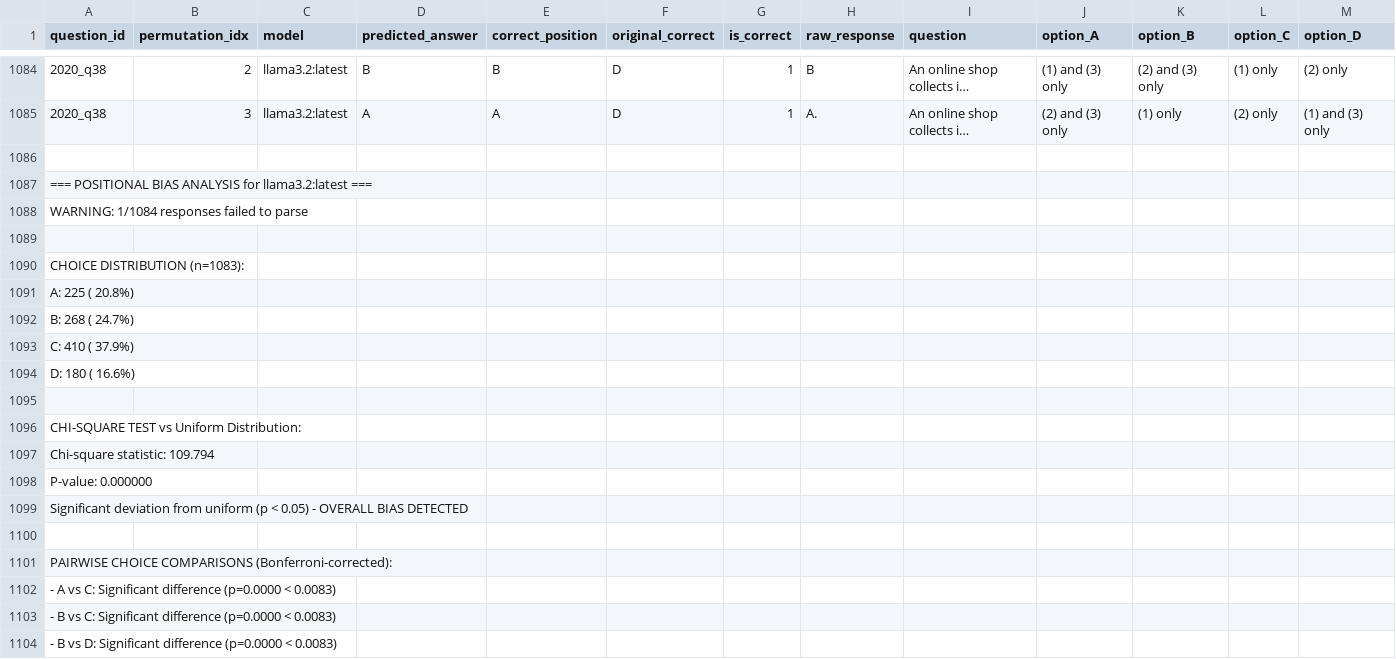
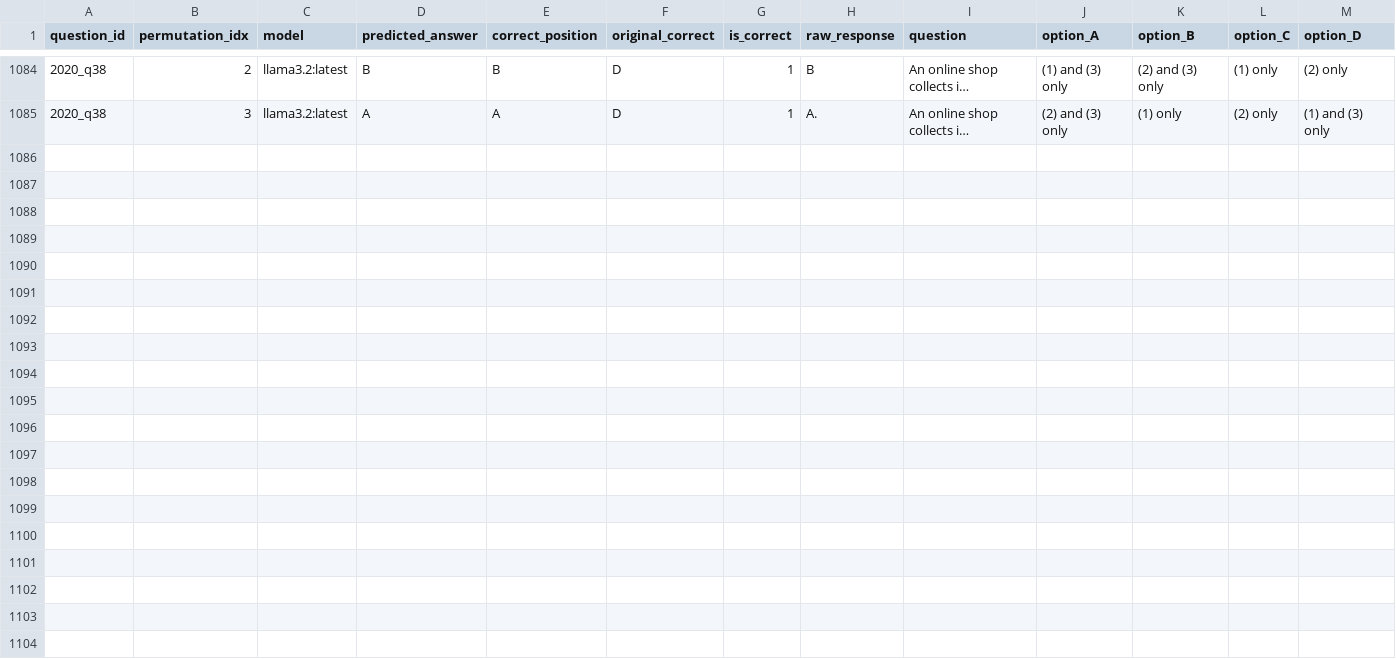
Before and after one commit to rexrex0924/CS_FYP, a CSV file: results/csv_results/positional_bias_llama3.2_latest.csv (was results/positional_bias_llama3.2_latest.csv), drawn as a sheet; only a part is shown, gaps mark what is left out; long unchanged cells end in …; the diff covers the shown part only; the diff names each change by its address in the sheet, - before the commit and + after, or states it on an @@ line.

Commit message:
added test results for new datasaet

```diff
--- a/results/positional_bias_llama3.2_latest.csv
+++ b/results/csv_results/positional_bias_llama3.2_latest.csv
-row 1086: (empty)
-row 1087: === POSITIONAL BIAS ANALYSIS for llama3.2:latest ===
-row 1088: WARNING: 1/1084 responses failed to parse
-row 1089: (empty)
-row 1090: CHOICE DISTRIBUTION (n=1083):
-row 1091: A: 225 ( 20.8%)
-row 1092: B: 268 ( 24.7%)
-row 1093: C: 410 ( 37.9%)
-row 1094: D: 180 ( 16.6%)
-row 1095: (empty)
-row 1096: CHI-SQUARE TEST vs Uniform Distribution:
-row 1097: Chi-square statistic: 109.794
-row 1098: P-value: 0.000000
-row 1099: Significant deviation from uniform (p < 0.05) - OVERALL BIAS DETECTED
-row 1100: (empty)
-row 1101: PAIRWISE CHOICE COMPARISONS (Bonferroni-corrected):
-row 1102: - A vs C: Significant difference (p=0.0000 < 0.0083)
-row 1103: - B vs C: Significant difference (p=0.0000 < 0.0083)
-row 1104: - B vs D: Significant difference (p=0.0000 < 0.0083)
```
Also changed, not shown: 29 removed rows elsewhere in this file, results/csv_results/positional_bias_mistral-nemo_latest.csv, results/csv_results/positional_bias_mistral_latest.csv, 8 other files.
